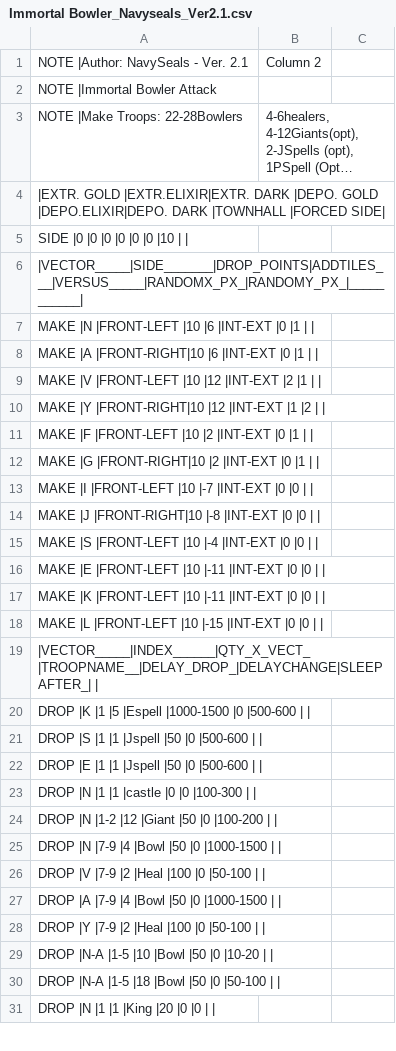
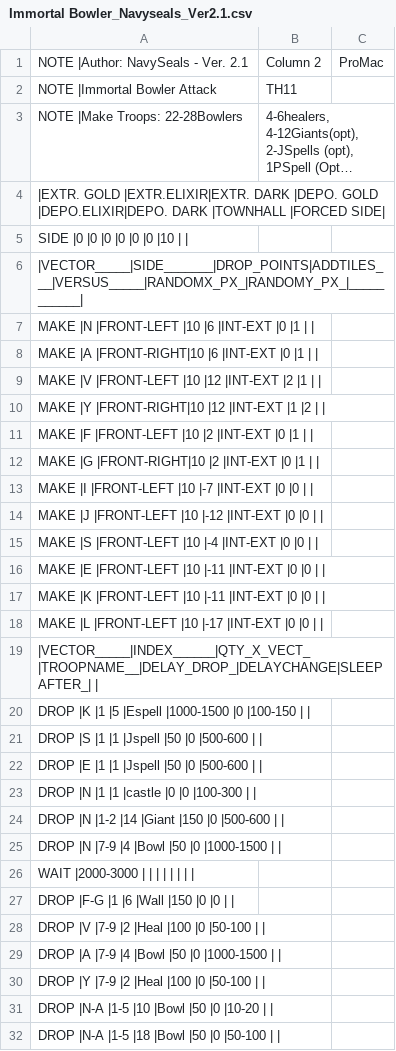
Before and after one commit to TheRevenor/MyBot-v6.2.2-MyMod, a CSV file: CSV/Attack/Immortal Bowler_Navyseals_Ver2.1.csv, drawn as a sheet; only a part is shown; the shorter side is filled out with more unchanged rows; long unchanged cells end in …; the diff covers the shown part only; the diff names each change by its address in the sheet, - before the commit and + after, or states it on an @@ line.

```diff
--- a/CSV/Attack/Immortal Bowler_Navyseals_Ver2.1.csv
+++ b/CSV/Attack/Immortal Bowler_Navyseals_Ver2.1.csv
-C1: (empty)
+C1: ProMac
-B2: (empty)
+B2: TH11
-A14: MAKE |J |FRONT-RIGHT|10 |-8 |INT-EXT |0…
+A14: MAKE |J |FRONT-LEFT |10 |-12 |INT-EXT |0…
-A18: …|FRONT-LEFT |10 |-15 |INT-EXT |0…
+A18: …|FRONT-LEFT |10 |-17 |INT-EXT |0…
-A20: …|1000-1500 |0 |500-600 | |
+A20: …|1000-1500 |0 |100-150 | |
-A24: DROP |N |1-2 |12 |Giant |50 |0 |100-200 | |
+A24: DROP |N |1-2 |14 |Giant |150 |0 |500-600 | |
+row 26: WAIT |2000-3000
+row 27: DROP |F-G |1 |6 |Wall |150 |0 |0
```
Also changed, not shown: 1 added row, 2 removed rows and 3 edited cells elsewhere in this file, 41 other files.
